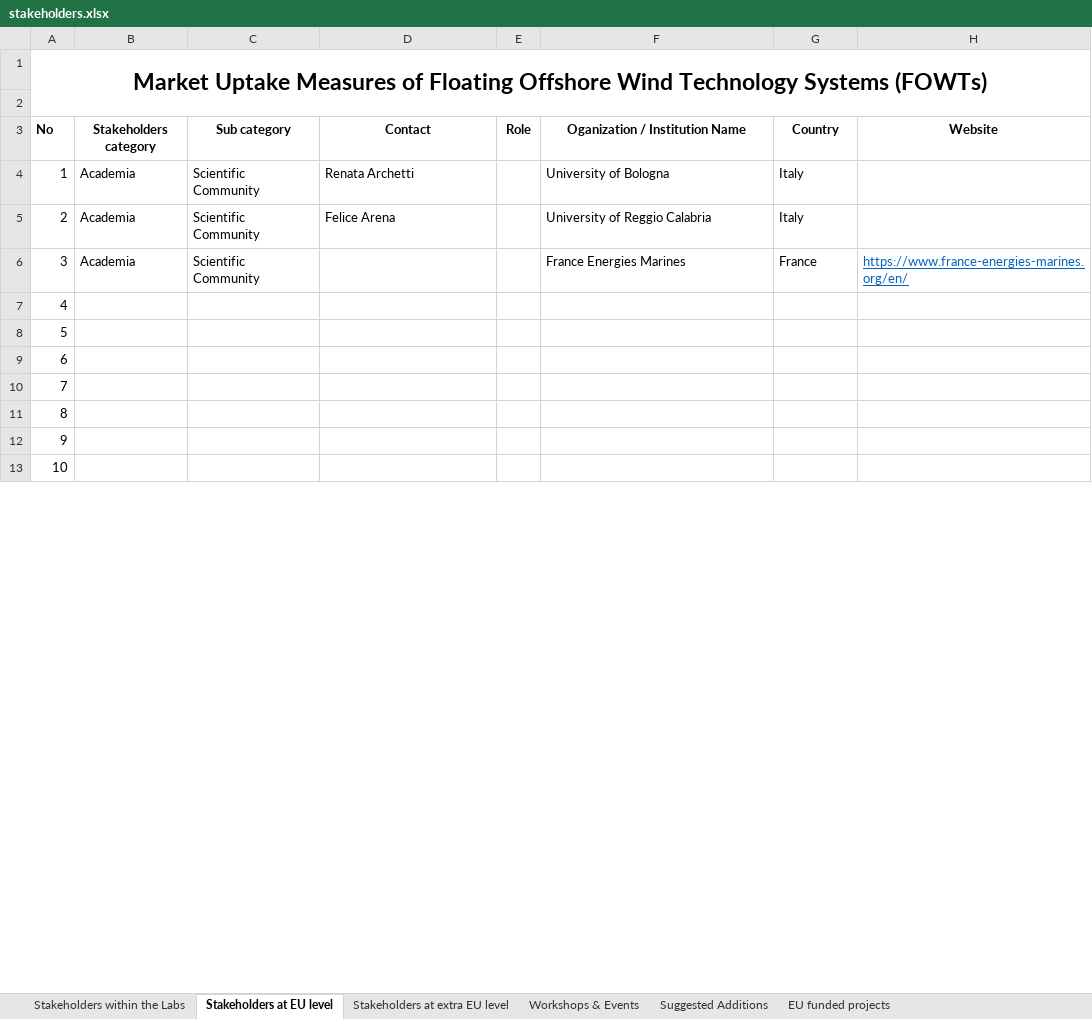
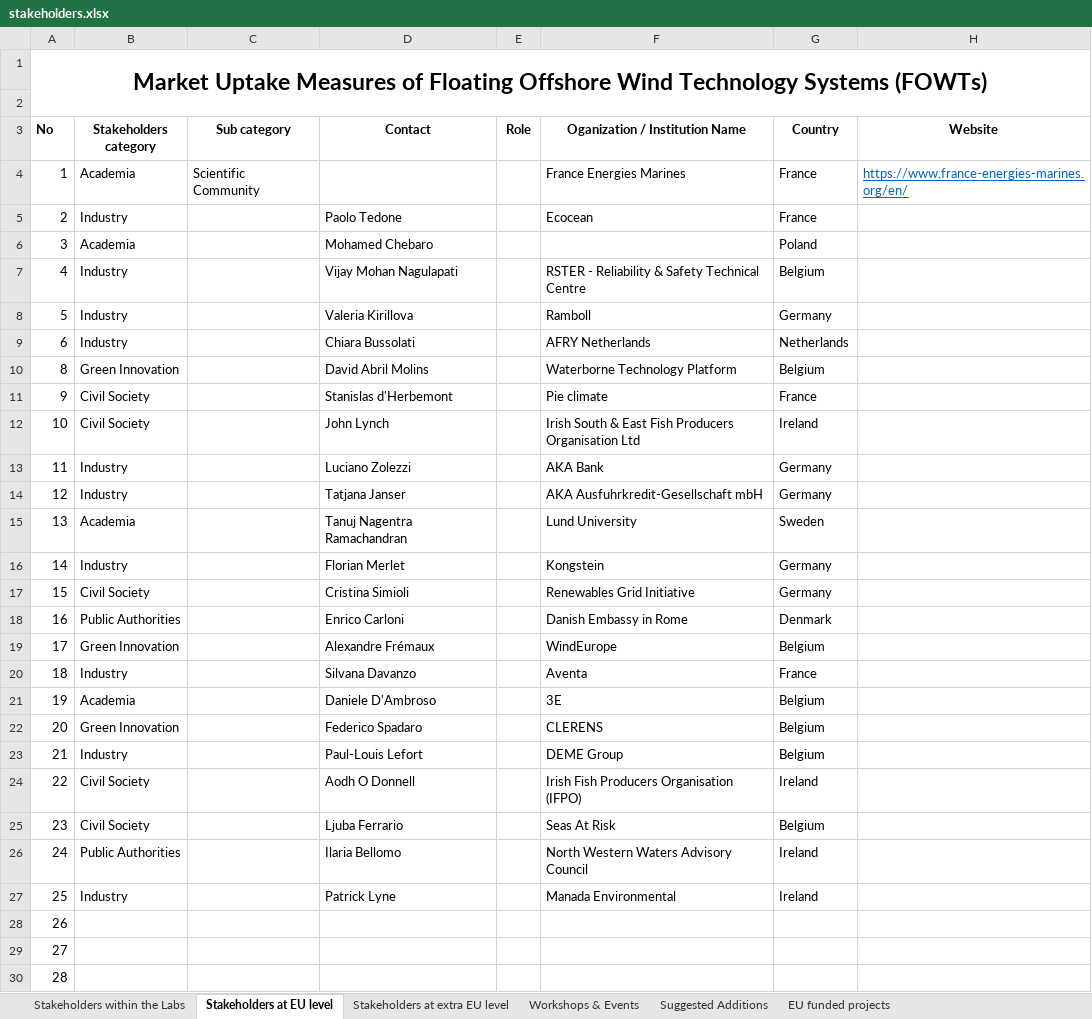
Before and after one commit to RSE-SFE-ART/TerriaMap_v8, an Excel workbook: wwwroot/data/stakeholders.xlsx, sheet Stakeholders at EU level, drawn as a sheet; only a part is shown; the shorter side is filled out with more unchanged rows; values as stored, in another font and other column widths than the file's, no borders; charts and pictures not drawn; removed rows and columns are numbered as before the commit, all else as after; the diff covers the shown part only; the diff names each change by its address in the sheet, - before the commit and + after, or states it on an @@ line.

Commit message:
Update stakeholders.xlsx

```diff
--- a/wwwroot/data/stakeholders.xlsx (sheet Stakeholders at EU level)
+++ b/wwwroot/data/stakeholders.xlsx (sheet Stakeholders at EU level)
-row 4: 1 | Academia | Scientific Community | Renata Archetti |  | University of Bologna | Italy
-row 5: 2 | Academia | Scientific Community | Felice Arena |  | University of Reggio Calabria | Italy
@@ column A (No) renumbered between rows 4 and 34 @@
+row 5: 2 | Industry |  | Paolo Tedone |  | Ecocean | France
+row 6: 3 | Academia |  | Mohamed Chebaro |  |  | Poland
+row 7: 4 | Industry |  | Vijay Mohan Nagulapati |  | RSTER - Reliability & Safety Technical Centre | Belgium
+row 8: 5 | Industry |  | Valeria Kirillova |  | Ramboll | Germany
+row 9: 6 | Industry |  | Chiara Bussolati |  | AFRY Netherlands | Netherlands
+row 10: 8 | Green Innovation |  | David Abril Molins |  | Waterborne Technology Platform | Belgium
+row 11: 9 | Civil Society |  | Stanislas d'Herbemont |  | Pie climate | France
+row 12: 10 | Civil Society |  | John Lynch |  | Irish South & East Fish Producers Organisation Ltd | Ireland
+row 13: 11 | Industry |  | Luciano Zolezzi |  | AKA Bank | Germany
+row 14: 12 | Industry |  | Tatjana Janser |  | AKA Ausfuhrkredit-Gesellschaft mbH | Germany
+row 15: 13 | Academia |  | Tanuj Nagentra Ramachandran |  | Lund University | Sweden
+row 16: 14 | Industry |  | Florian Merlet |  | Kongstein | Germany
+row 17: 15 | Civil Society |  | Cristina Simioli |  | Renewables Grid Initiative | Germany
+row 18: 16 | Public Authorities |  | Enrico Carloni |  | Danish Embassy in Rome | Denmark
+row 19: 17 | Green Innovation |  | Alexandre Frémaux |  | WindEurope | Belgium
+row 20: 18 | Industry |  | Silvana Davanzo |  | Aventa | France
+row 21: 19 | Academia |  | Daniele D'Ambroso |  | 3E | Belgium
+row 22: 20 | Green Innovation |  | Federico Spadaro |  | CLERENS | Belgium
+row 23: 21 | Industry |  | Paul-Louis Lefort |  | DEME Group | Belgium
+row 24: 22 | Civil Society |  | Aodh O Donnell |  | Irish Fish Producers Organisation (IFPO) | Ireland
+row 25: 23 | Civil Society |  | Ljuba Ferrario |  | Seas At Risk | Belgium
+row 26: 24 | Public Authorities |  | Ilaria Bellomo |  | North Western Waters Advisory Council | Ireland
+row 27: 25 | Industry |  | Patrick Lyne |  | Manada Environmental | Ireland
```
Also changed, not shown: 24 removed rows elsewhere in this sheet, sheet Stakeholders within the Labs, sheet Stakeholders at extra EU level, sheet EU funded projects, sheet Workshops & Events.
